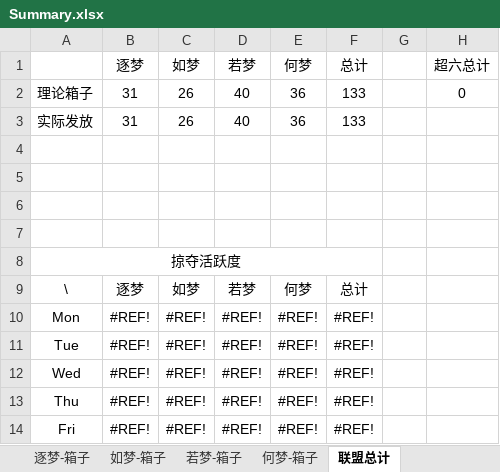
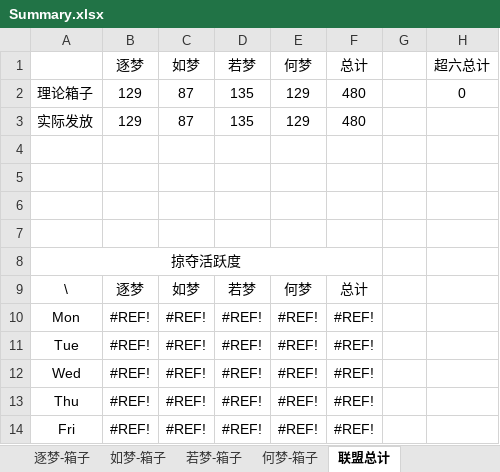
Before and after one commit to cansnow123/wuxia-union, an Excel workbook: Summary.xlsx, sheet 联盟总计, drawn as a sheet; values as stored, in another font and other column widths than the file's, no borders; charts and pictures not drawn; removed rows and columns are numbered as before the commit, all else as after; the diff names each change by its address in the sheet, - before the commit and + after, or states it on an @@ line.

```diff
--- a/Summary.xlsx (sheet 联盟总计)
+++ b/Summary.xlsx (sheet 联盟总计)
-row 2: 理论箱子 | 31 | 26 | 40 | 36 | 133 |  | 0
-row 3: 实际发放 | 31 | 26 | 40 | 36 | 133
+row 2: 理论箱子 | 129 | 87 | 135 | 129 | 480 |  | 0
+row 3: 实际发放 | 129 | 87 | 135 | 129 | 480
```
Also changed, not shown: sheet 掠夺总榜, sheet 如梦-箱子, sheet 帮战总榜, sheet 若梦-箱子, sheet 何梦-箱子, sheet 逐梦-箱子, formulas that keep their value, charts or pictures, compare.xlsx, 27 other files.
